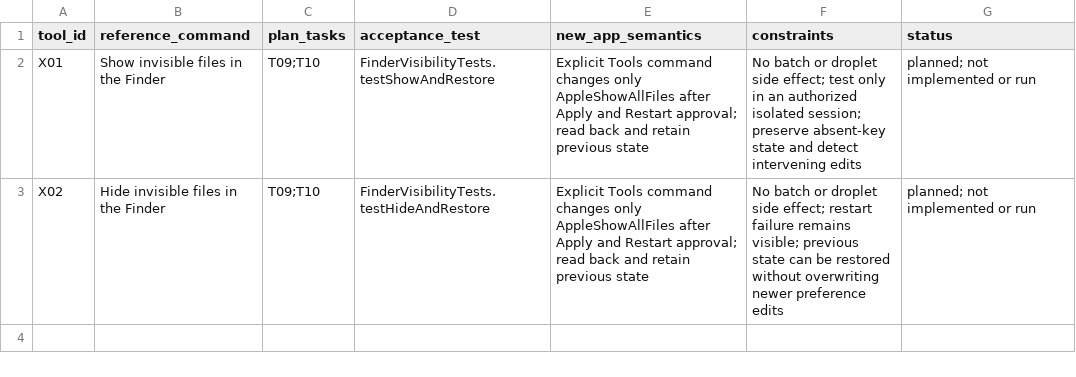
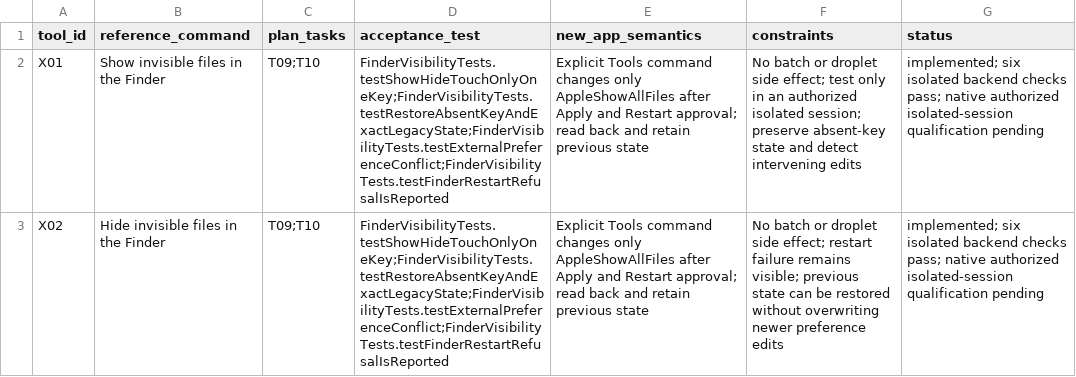
Before and after one commit to Delitants/restoregpstime-macos, a CSV file: docs/acceptance/reference-tools.csv, drawn as a sheet; the diff names each change by its address in the sheet, - before the commit and + after, or states it on an @@ line.

```diff
--- a/docs/acceptance/reference-tools.csv
+++ b/docs/acceptance/reference-tools.csv
-D2 (acceptance_test): FinderVisibilityTests.testShowAndRestore
+D2 (acceptance_test): FinderVisibilityTests.testShowHideTouchOnlyOneKey;FinderVisibilityTests.testRestoreAbsentKeyAndExactLegacyState;FinderVisibilityTests.testExternalPreferenceConflict;FinderVisibilityTests.testFinderRestartRefusalIsReported
-G2:G3 (status): planned; not implemented or run
+G2:G3 (status): implemented; six isolated backend checks pass; native authorized isolated-session qualification pending
-D3 (acceptance_test): FinderVisibilityTests.testHideAndRestore
+D3 (acceptance_test): FinderVisibilityTests.testShowHideTouchOnlyOneKey;FinderVisibilityTests.testRestoreAbsentKeyAndExactLegacyState;FinderVisibilityTests.testExternalPreferenceConflict;FinderVisibilityTests.testFinderRestartRefusalIsReported
```
Also changed, not shown: docs/acceptance/reference-actions.csv, 29 other files.
